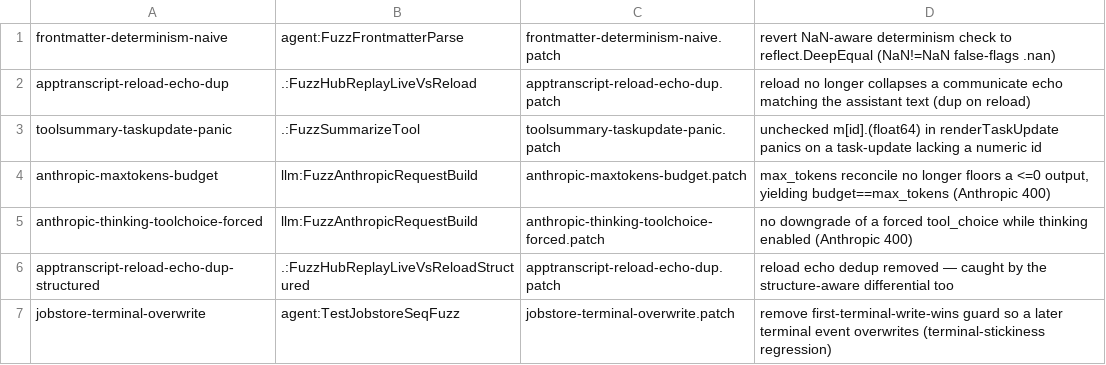
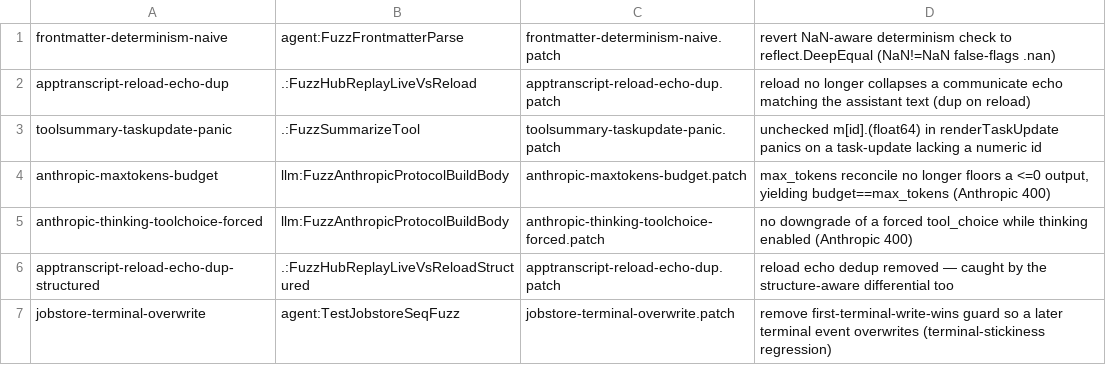
Before and after one commit to prime-radiant-inc/evener, a TSV file: fuzz/mutations/manifest.tsv, drawn as a sheet.

Commit message:
fix(fuzz): re-derive rotting mutation patches and fix blind oracles for fuzz-oracle-audit (FU5)
- apptranscript-reload-echo-dup.patch: re-derive against current code
  (EchoesAssistantText replaces old strings.TrimSpace comparison)
- jobstore-terminal-overwrite.patch: re-derive against current fold.go
- anthropic-maxtokens-budget.patch: re-derive against reconcileThinkingContract
- anthropic-thinking-toolchoice-forced.patch: re-derive to remove both
  normalizeThinkingToolChoice calls (standalone + inside reconcileThinkingContract)
- manifest.tsv: fix target name FuzzAnthropicRequestBuild -> FuzzAnthropicProtocolBuildBody
- toolsummary fuzz seeds: fix field names (tasks->add, updates->update) to
  match the actual tool schema, so the panic mutation is reachable
- protocol_fuzz_test.go: add seed (sel=35, capSel=1) that exercises
  thinking+tool_choice=any, plus oracle check for forced tool_choice with
  thinking enabled, so the thinking-toolchoice mutation is caught

```diff
--- a/fuzz/mutations/manifest.tsv
+++ b/fuzz/mutations/manifest.tsv
@@ -3,4 +3,4 @@ apptranscript-reload-echo-dup	.:FuzzHubReplayLiveVsReload	apptranscript-reload-e
 toolsummary-taskupdate-panic	.:FuzzSummarizeTool	toolsummary-taskupdate-panic.patch	unchecked m[id].(float64) in renderTaskUpdate panics on a task-update lacking a numeric id
-anthropic-maxtokens-budget	llm:FuzzAnthropicRequestBuild	anthropic-maxtokens-budget.patch	max_tokens reconcile no longer floors a <=0 output, yielding budget==max_tokens (Anthropic 400)
-anthropic-thinking-toolchoice-forced	llm:FuzzAnthropicRequestBuild	anthropic-thinking-toolchoice-forced.patch	no downgrade of a forced tool_choice while thinking enabled (Anthropic 400)
+anthropic-maxtokens-budget	llm:FuzzAnthropicProtocolBuildBody	anthropic-maxtokens-budget.patch	max_tokens reconcile no longer floors a <=0 output, yielding budget==max_tokens (Anthropic 400)
+anthropic-thinking-toolchoice-forced	llm:FuzzAnthropicProtocolBuildBody	anthropic-thinking-toolchoice-forced.patch	no downgrade of a forced tool_choice while thinking enabled (Anthropic 400)
 apptranscript-reload-echo-dup-structured	.:FuzzHubReplayLiveVsReloadStructured	apptranscript-reload-echo-dup.patch	reload echo dedup removed — caught by the structure-aware differential too
```
Also changed, not shown: 6 other files.
